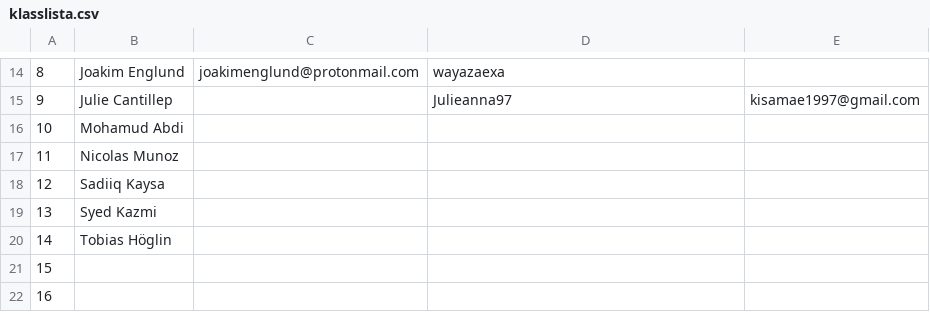
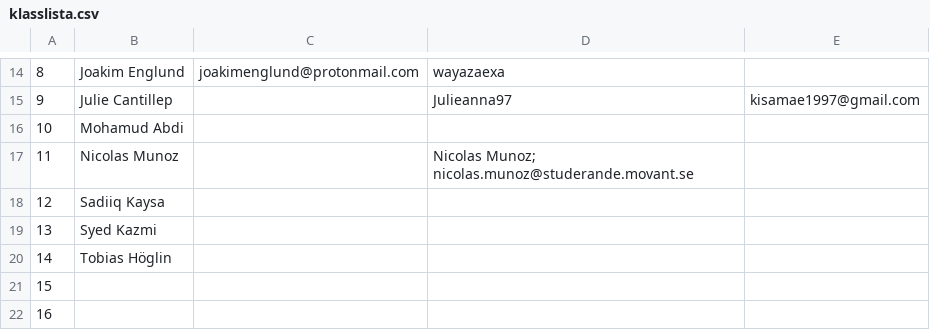
Before and after one commit to michellundell/klasslista, a CSV file: klasslista.csv, drawn as a sheet; only a part is shown, gaps mark what is left out.

Commit message:
nicolas

```diff
--- a/klasslista.csv
+++ b/klasslista.csv
@@ -16,3 +16,3 @@
 10,Mohamud Abdi,,
-11,Nicolas Munoz,,
+11,Nicolas Munoz,, Nicolas Munoz; nicolas.munoz@studerande.movant.se
 12,Sadiiq Kaysa,,
```
